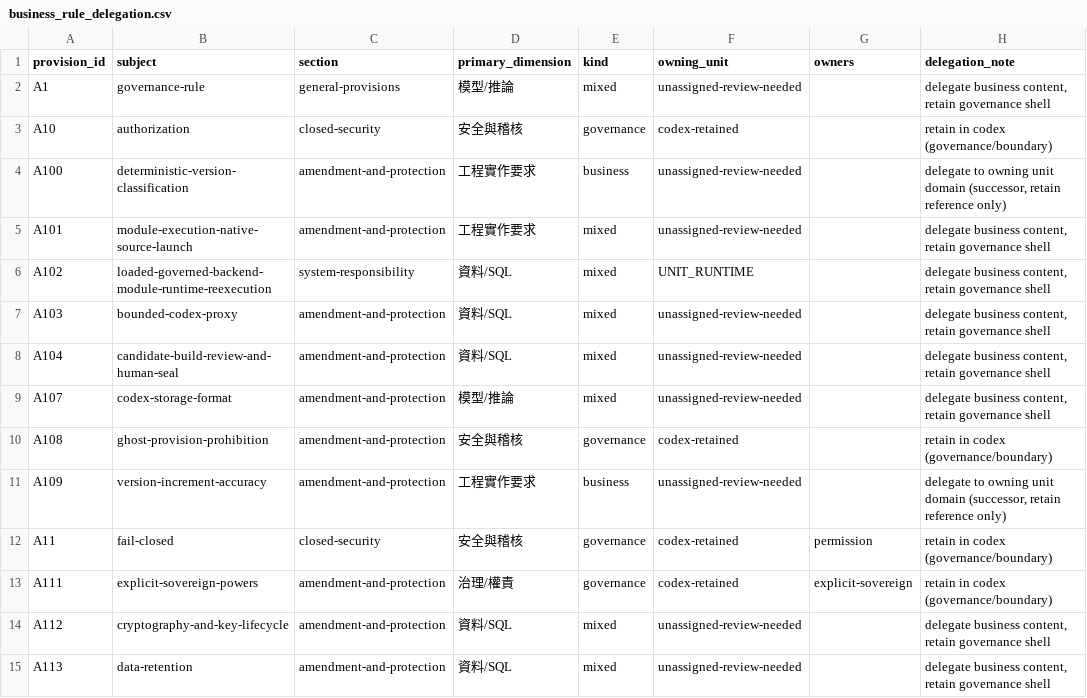
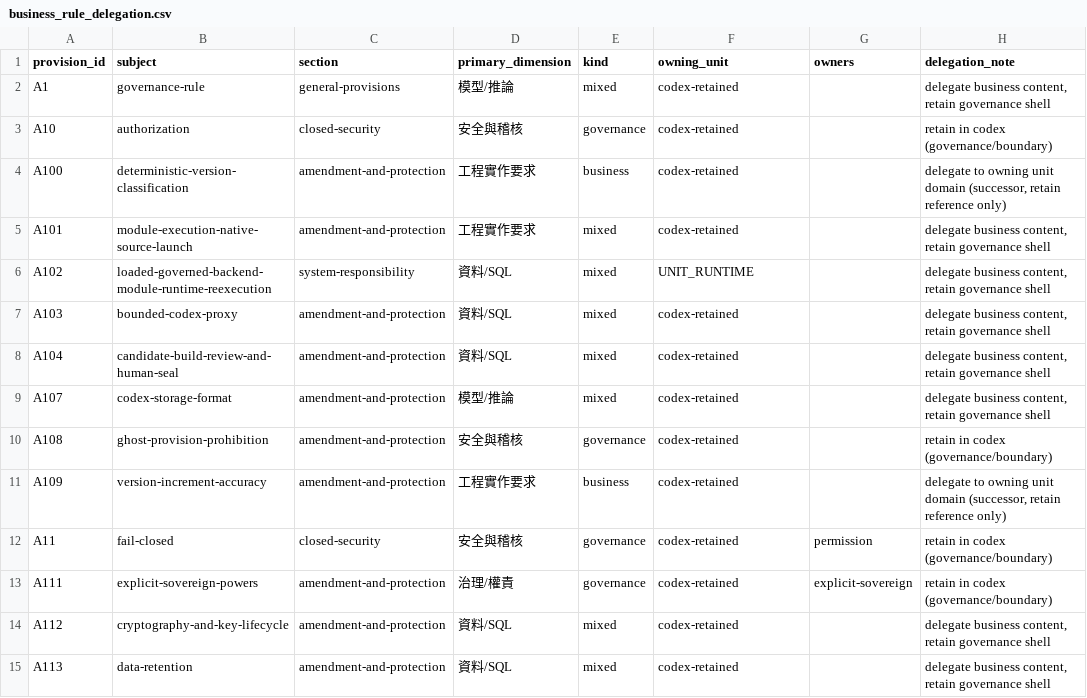
Before and after one commit to guilty442-source/GPTBridge, a CSV file: governance_rule/execution/audit/convergence/business_rule_delegation.csv, drawn as a sheet; only a part is shown; the diff covers the shown part only.

Commit message:
3.5E: delegation map fully resolved (537/537, 0 unassigned) - meta-constitutional sections ruled codex-retained, system-reliability->UNIT_RUNTIME

```diff
--- a/governance_rule/execution/audit/convergence/business_rule_delegation.csv
+++ b/governance_rule/execution/audit/convergence/business_rule_delegation.csv
@@ -1,15 +1,15 @@
 provision_id,subject,section,primary_dimension,kind,owning_unit,owners,delegation_note
-A1,governance-rule,general-provisions,模型/推論,mixed,unassigned-review-needed,,"delegate business content, retain governance shell"
+A1,governance-rule,general-provisions,模型/推論,mixed,codex-retained,,"delegate business content, retain governance shell"
 A10,authorization,closed-security,安全與稽核,governance,codex-retained,,retain in codex (governance/boundary)
-A100,deterministic-version-classification,amendment-and-protection,工程實作要求,business,unassigned-review-needed,,"delegate to owning unit domain (successor, retain reference only)"
-A101,module-execution-native-source-launch,amendment-and-protection,工程實作要求,mixed,unassigned-review-needed,,"delegate business content, retain governance shell"
+A100,deterministic-version-classification,amendment-and-protection,工程實作要求,business,codex-retained,,"delegate to owning unit domain (successor, retain reference only)"
+A101,module-execution-native-source-launch,amendment-and-protection,工程實作要求,mixed,codex-retained,,"delegate business content, retain governance shell"
 A102,loaded-governed-backend-module-runtime-reexecution,system-responsibility,資料/SQL,mixed,UNIT_RUNTIME,,"delegate business content, retain governance shell"
-A103,bounded-codex-proxy,amendment-and-protection,資料/SQL,mixed,unassigned-review-needed,,"delegate business content, retain governance shell"
-A104,candidate-build-review-and-human-seal,amendment-and-protection,資料/SQL,mixed,unassigned-review-needed,,"delegate business content, retain governance shell"
-A107,codex-storage-format,amendment-and-protection,模型/推論,mixed,unassigned-review-needed,,"delegate business content, retain governance shell"
+A103,bounded-codex-proxy,amendment-and-protection,資料/SQL,mixed,codex-retained,,"delegate business content, retain governance shell"
+A104,candidate-build-review-and-human-seal,amendment-and-protection,資料/SQL,mixed,codex-retained,,"delegate business content, retain governance shell"
+A107,codex-storage-format,amendment-and-protection,模型/推論,mixed,codex-retained,,"delegate business content, retain governance shell"
 A108,ghost-provision-prohibition,amendment-and-protection,安全與稽核,governance,codex-retained,,retain in codex (governance/boundary)
-A109,version-increment-accuracy,amendment-and-protection,工程實作要求,business,unassigned-review-needed,,"delegate to owning unit domain (successor, retain reference only)"
+A109,version-increment-accuracy,amendment-and-protection,工程實作要求,business,codex-retained,,"delegate to owning unit domain (successor, retain reference only)"
 A11,fail-closed,closed-security,安全與稽核,governance,codex-retained,permission,retain in codex (governance/boundary)
 A111,explicit-sovereign-powers,amendment-and-protection,治理/權責,governance,codex-retained,explicit-sovereign,retain in codex (governance/boundary)
-A112,cryptography-and-key-lifecycle,amendment-and-protection,資料/SQL,mixed,unassigned-review-needed,,"delegate business content, retain governance shell"
-A113,data-retention,amendment-and-protection,資料/SQL,mixed,unassigned-review-needed,,"delegate business content, retain governance shell"
+A112,cryptography-and-key-lifecycle,amendment-and-protection,資料/SQL,mixed,codex-retained,,"delegate business content, retain governance shell"
+A113,data-retention,amendment-and-protection,資料/SQL,mixed,codex-retained,,"delegate business content, retain governance shell"
```
Also changed, not shown: 122 edited cells elsewhere in this file, 3 other files.
